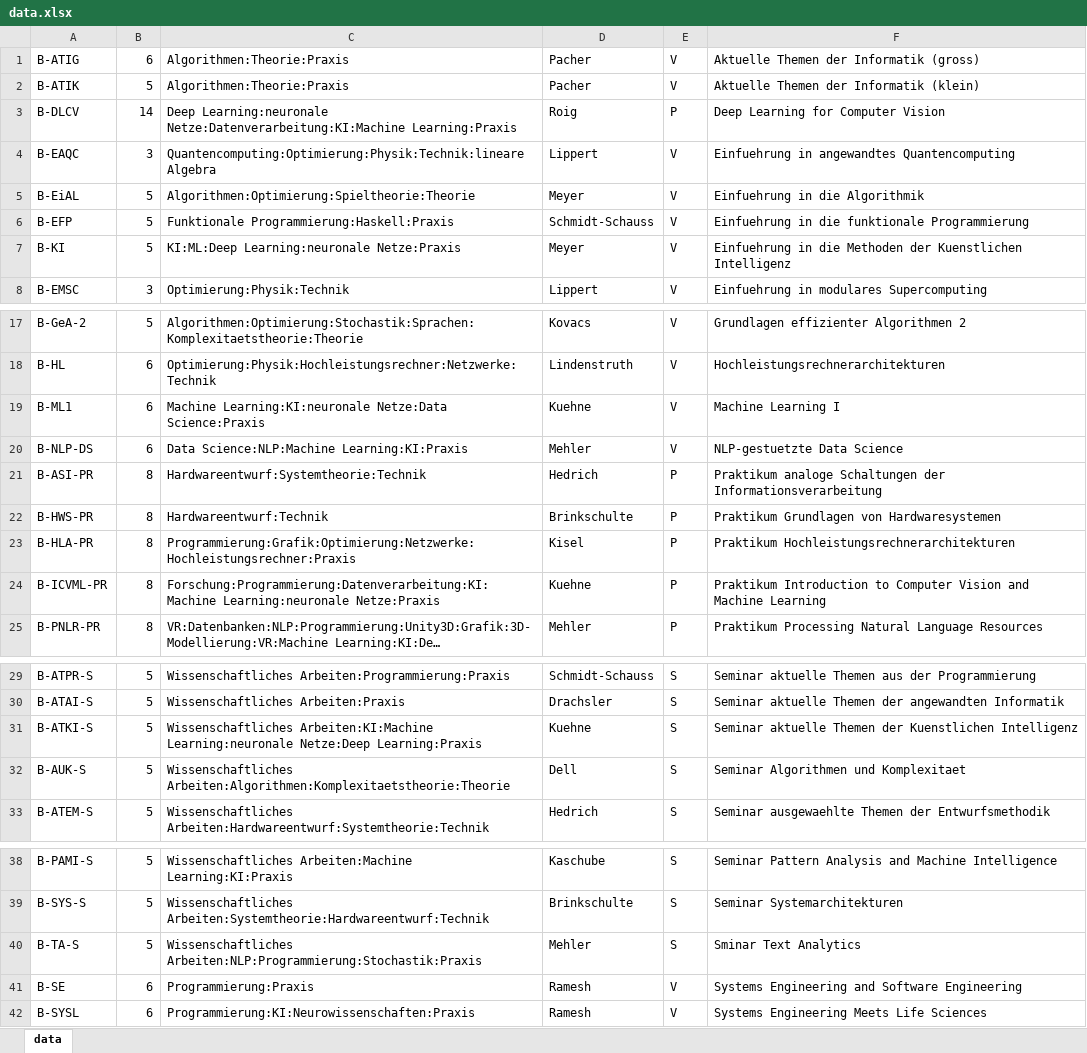
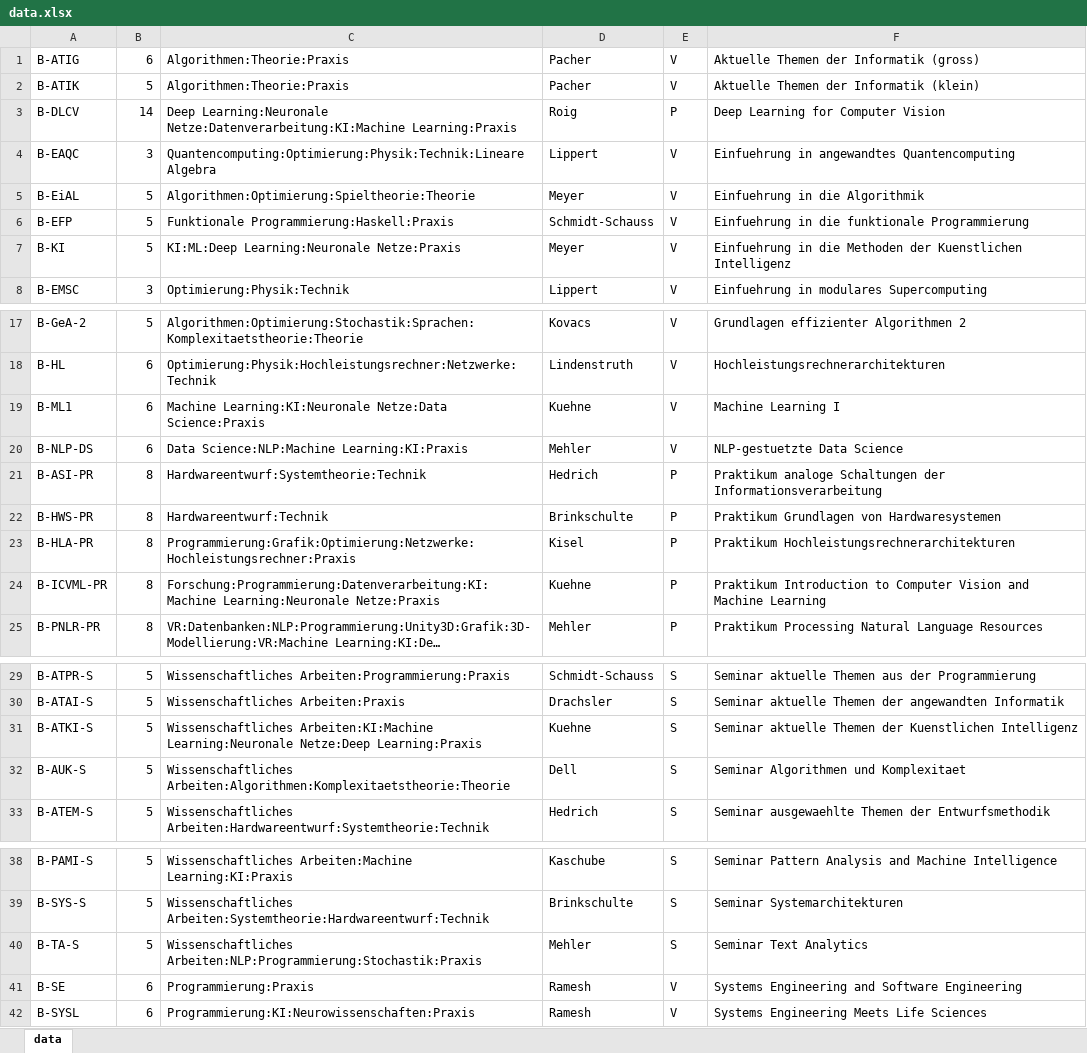
Before and after one commit to EMoWasTaken/CSGuide, an Excel workbook: src/main/resources/data.xlsx, sheet data, drawn as a sheet; only a part is shown, gaps mark what is left out; long unchanged cells end in …; values as stored, in another font and other column widths than the file's, no borders; the diff names each change by its address in the sheet, - before the commit and + after, or states it on an @@ line.

```diff
--- a/src/main/resources/data.xlsx (sheet data)
+++ b/src/main/resources/data.xlsx (sheet data)
-C3: Deep Learning:neuronale Netze:Datenverarbeitung:KI:Machine Learning:Praxis
+C3: Deep Learning:Neuronale Netze:Datenverarbeitung:KI:Machine Learning:Praxis
-C4: Quantencomputing:Optimierung:Physik:Technik:lineare Algebra
+C4: Quantencomputing:Optimierung:Physik:Technik:Lineare Algebra
-C7: KI:ML:Deep Learning:neuronale Netze:Praxis
+C7: KI:ML:Deep Learning:Neuronale Netze:Praxis
-C19: Machine Learning:KI:neuronale Netze:Data Science:Praxis
+C19: Machine Learning:KI:Neuronale Netze:Data Science:Praxis
-C24: Forschung:Programmierung:Datenverarbeitung:KI:Machine Learning:neuronale Netze:Praxis
+C24: Forschung:Programmierung:Datenverarbeitung:KI:Machine Learning:Neuronale Netze:Praxis
-C31: Wissenschaftliches Arbeiten:KI:Machine Learning:neuronale Netze:Deep Learning:Praxis
+C31: Wissenschaftliches Arbeiten:KI:Machine Learning:Neuronale Netze:Deep Learning:Praxis
-F40: Sminar Text Analytics
+F40: Seminar Text Analytics
```
Also changed, not shown: src/main/resources/profs.xlsx, 9 other files.
